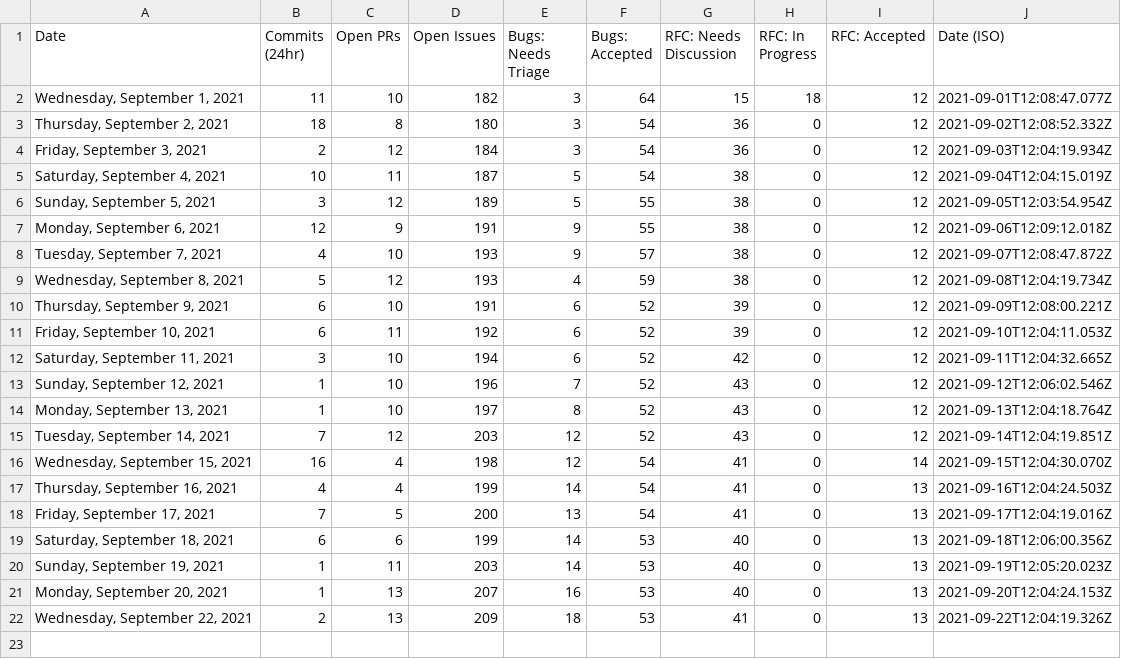
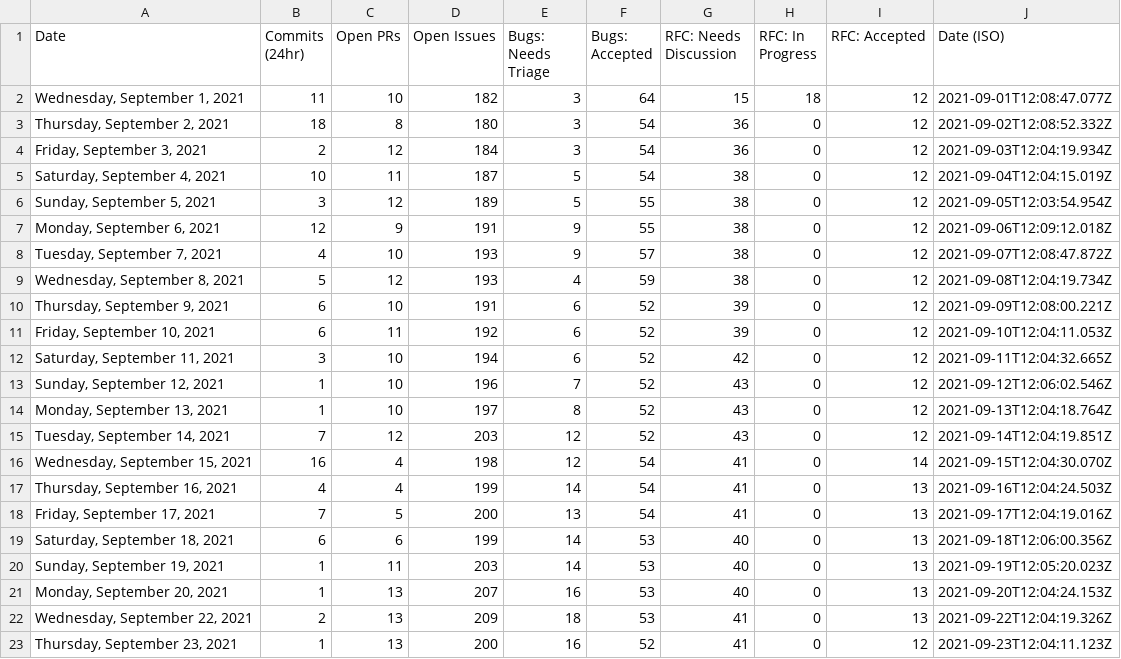
Before and after one commit to TheRakeshPurohit/astro, a CSV file: scripts/stats/stats.csv, drawn as a sheet; the diff names each change by its address in the sheet, - before the commit and + after, or states it on an @@ line.

```diff
--- a/scripts/stats/stats.csv
+++ b/scripts/stats/stats.csv
+row 23: Thursday, September 23, 2021 | 1 | 13 | 200 | 16 | 52 | 41 | 0 | 12 | 2021-09-23T12:04:11.123Z
```
Also changed, not shown: 1 other file.
